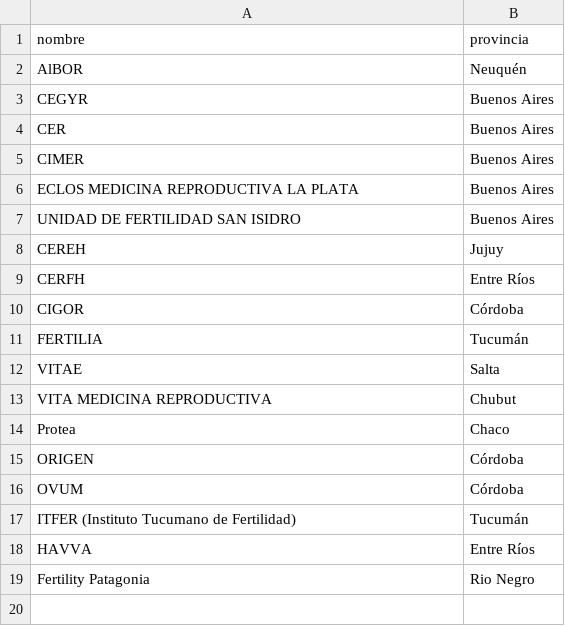
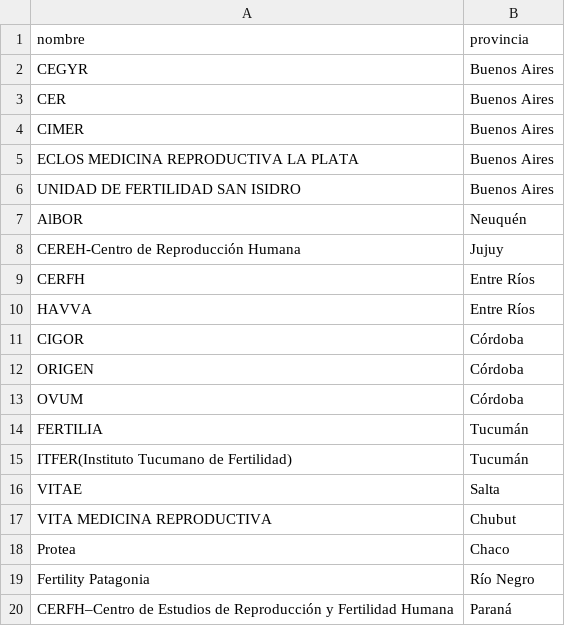
Before and after one commit to adrianparedes477/Archivo, a CSV file: clinicas.csv, drawn as a sheet.

Commit message:
Update clinicas.csv

```diff
--- a/clinicas.csv
+++ b/clinicas.csv
@@ -1,3 +1,2 @@
 nombre,provincia
-AlBOR,Neuquén
 CEGYR,Buenos Aires
@@ -7,6 +6,11 @@ ECLOS MEDICINA REPRODUCTIVA LA PLATA,Buenos Aires
 UNIDAD DE FERTILIDAD SAN ISIDRO,Buenos Aires
-CEREH,Jujuy
+AlBOR,Neuquén
+CEREH-Centro de Reproducción Humana,Jujuy
 CERFH,Entre Ríos
+HAVVA,Entre Ríos
 CIGOR,Córdoba
+ORIGEN,Córdoba
+OVUM,Córdoba
 FERTILIA,Tucumán
+ITFER(Instituto Tucumano de Fertilidad),Tucumán
 VITAE,Salta
@@ -14,6 +18,3 @@ VITA MEDICINA REPRODUCTIVA,Chubut
 Protea,Chaco
-ORIGEN,Córdoba
-OVUM,Córdoba
-ITFER (Instituto Tucumano de Fertilidad),Tucumán
-HAVVA,Entre Ríos
-Fertility Patagonia,Rio Negro
+Fertility Patagonia,Río Negro
+CERFH–Centro de Estudios de Reproducción y Fertilidad Humana,Paraná
```
